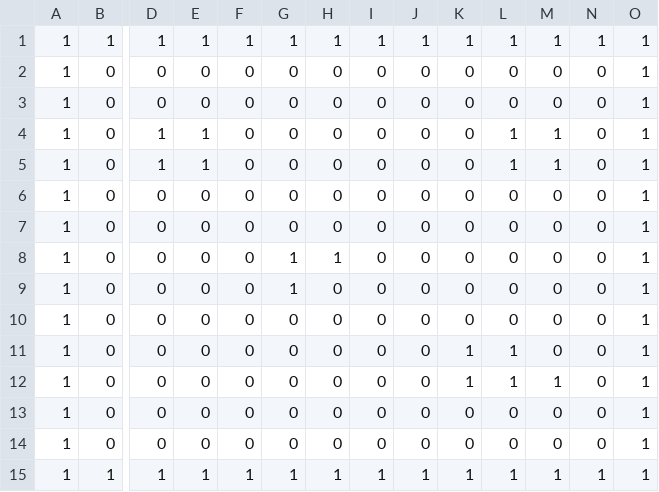
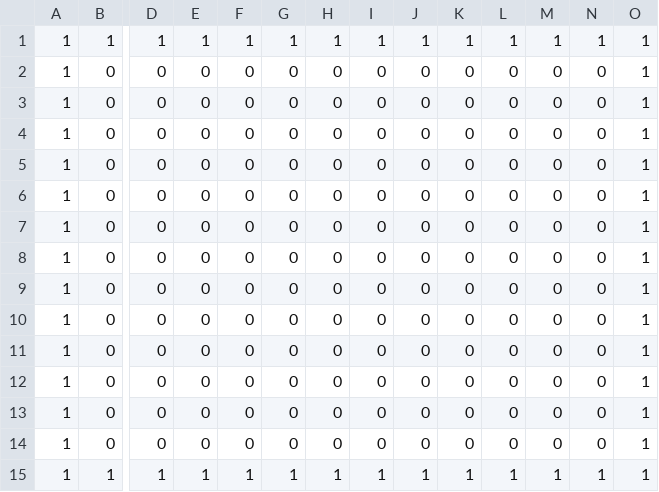
Before and after one commit to Pixel-en/PAC-MAN, a CSV file: Assets/Map.csv, drawn as a sheet; only a part is shown, gaps mark what is left out; removed rows and columns are numbered as before the commit, all else as after; rows hold the shown columns only; the diff names each change by its address in the sheet, - before the commit and + after, or states it on an @@ line.

```diff
--- a/Assets/Map.csv
+++ b/Assets/Map.csv
-row 4: 1 | 0 | 1 | 1 | 0 | 0 | 0 | 0 | 0 | 0 | 1 | 1 | 0 | 1
-row 5: 1 | 0 | 1 | 1 | 0 | 0 | 0 | 0 | 0 | 0 | 1 | 1 | 0 | 1
-row 8: 1 | 0 | 0 | 0 | 0 | 1 | 1 | 0 | 0 | 0 | 0 | 0 | 0 | 1
-row 9: 1 | 0 | 0 | 0 | 0 | 1 | 0 | 0 | 0 | 0 | 0 | 0 | 0 | 1
-K7:K8: 1
+K7:K8: 0
-L7:L8: 1
+L7:L8: 0
-M8: 1
+M8: 0
+row 9: 1 | 0 | 0 | 0 | 0 | 0 | 0 | 0 | 0 | 0 | 0 | 0 | 0 | 1
+row 10: 1 | 0 | 0 | 0 | 0 | 0 | 0 | 0 | 0 | 0 | 0 | 0 | 0 | 1
+row 11: 1 | 0 | 0 | 0 | 0 | 0 | 0 | 0 | 0 | 0 | 0 | 0 | 0 | 1
+row 12: 1 | 0 | 0 | 0 | 0 | 0 | 0 | 0 | 0 | 0 | 0 | 0 | 0 | 1
```
Also changed, not shown: 9 other files.
